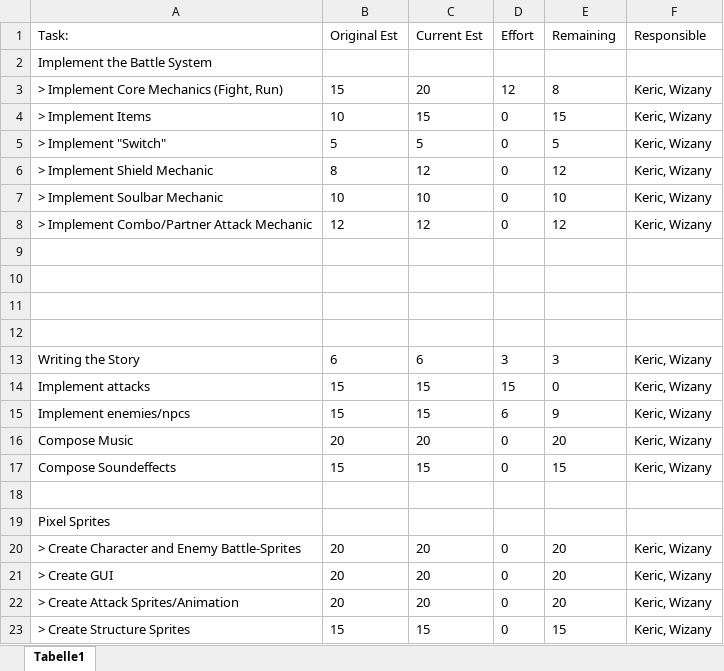
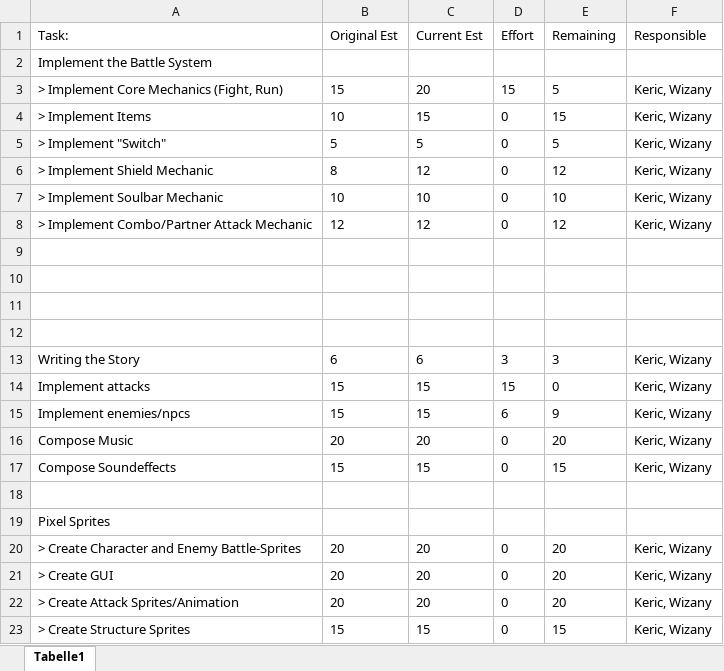
Before and after one commit to KericAlpha/KingdomOfSouls, an Excel workbook: 01_ProjectPlanning/pmSheet.xlsx, sheet Tabelle1, drawn as a sheet; values as stored, in another font and other column widths than the file's, no borders; the diff names each change by its address in the sheet, - before the commit and + after, or states it on an @@ line.

```diff
--- a/01_ProjectPlanning/pmSheet.xlsx (sheet Tabelle1)
+++ b/01_ProjectPlanning/pmSheet.xlsx (sheet Tabelle1)
-D3 (Effort): 12
+D3 (Effort): 15
-E3 (Remaining): 8
+E3 (Remaining): 5
```
Also changed, not shown: 23 other files.
